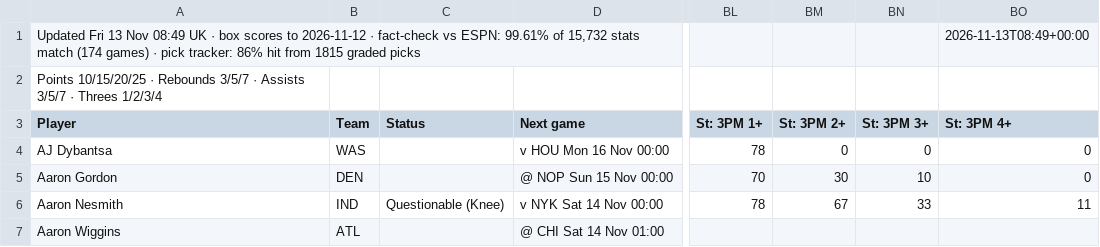
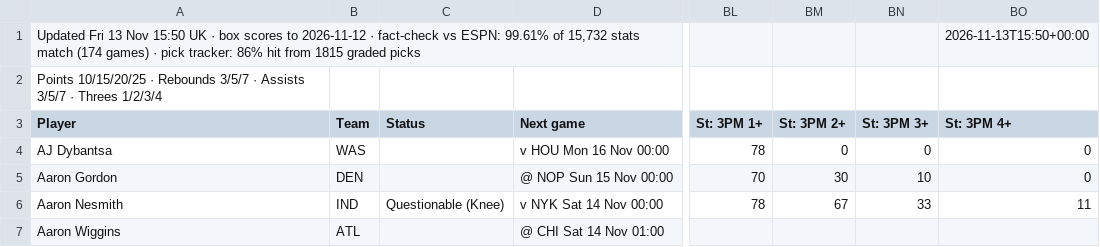
Before and after one commit to 7wilite7/Nba-Stats, a CSV file: out/PLAYERS_2627.csv, drawn as a sheet; only a part is shown, gaps mark what is left out; the diff names each change by its address in the sheet, - before the commit and + after, or states it on an @@ line.

```diff
--- a/out/PLAYERS_2627.csv
+++ b/out/PLAYERS_2627.csv
-A1 (Player): …13 Nov 08:49 UK ·…
+A1 (Player): …13 Nov 15:50 UK ·…
-BO1 (St: 3PM 4+): 2026-11-13T08:49+00:00
+BO1 (St: 3PM 4+): 2026-11-13T15:50+00:00
```
Also changed, not shown: out/GAMES_2627.csv, out/GAMES_blend.csv, 9 other files.
